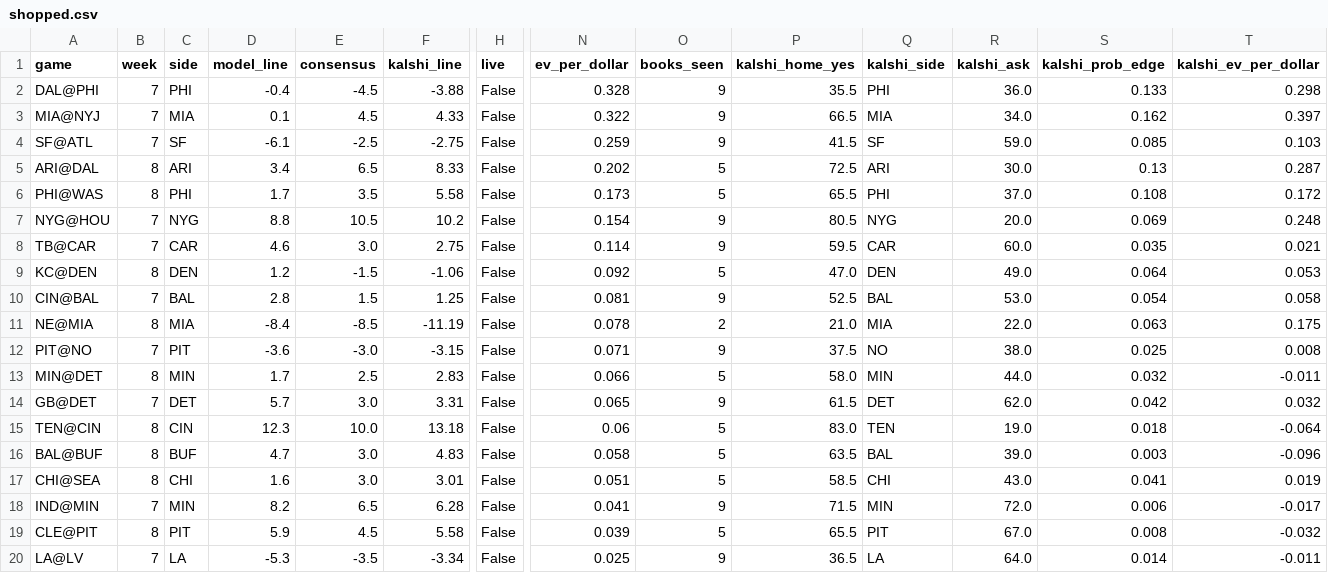
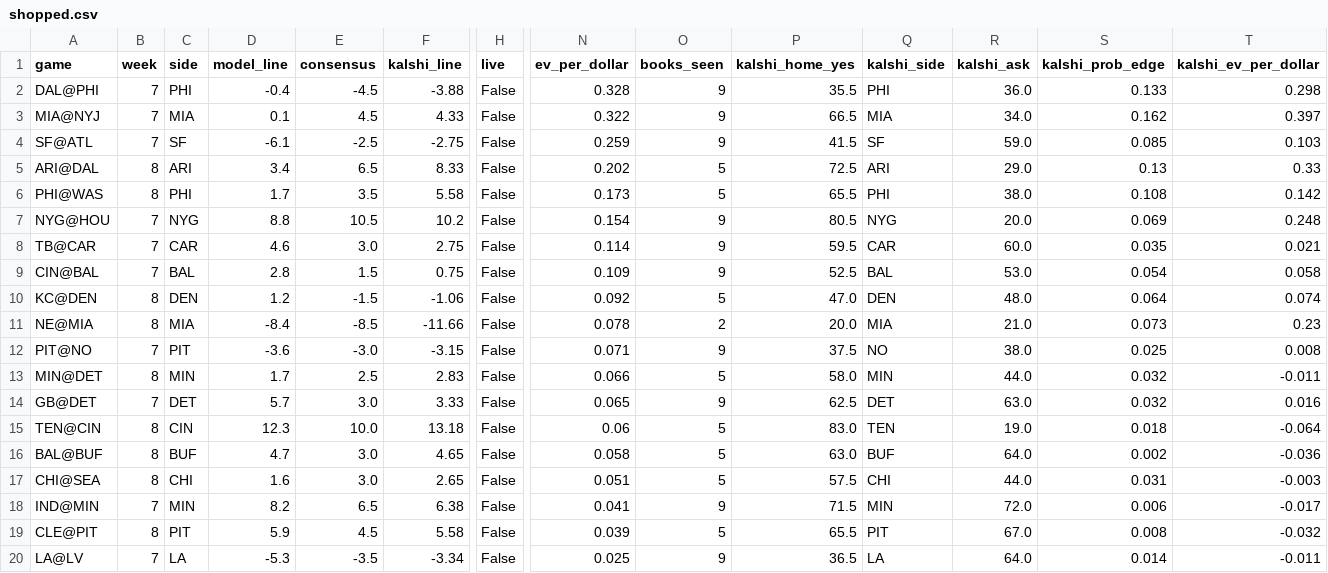
Before and after one commit to kmseramur-ux/linemodel-site, a CSV file: shopped.csv, drawn as a sheet; only a part is shown, gaps mark what is left out; removed rows and columns are numbered as before the commit, all else as after; rows hold the shown columns only; the diff covers the shown part only; the diff names each change by its address in the sheet, - before the commit and + after, or states it on an @@ line.

```diff
--- a/shopped.csv
+++ b/shopped.csv
-R5 (kalshi_ask): 30.0
+R5 (kalshi_ask): 29.0
-T5 (kalshi_ev_per_dollar): 0.287
+T5 (kalshi_ev_per_dollar): 0.33
-R6 (kalshi_ask): 37.0
+R6 (kalshi_ask): 38.0
-T6 (kalshi_ev_per_dollar): 0.172
+T6 (kalshi_ev_per_dollar): 0.142
+row 9: CIN@BAL | 7 | BAL | 2.8 | 1.5 | 0.75 | False | 0.109 | 9 | 52.5 | BAL | 53.0 | 0.054 | 0.058
-R10 (kalshi_ask): 49.0
+R10 (kalshi_ask): 48.0
-T10 (kalshi_ev_per_dollar): 0.053
+T10 (kalshi_ev_per_dollar): 0.074
-row 10: CIN@BAL | 7 | BAL | 2.8 | 1.5 | 1.25 | False | 0.081 | 9 | 52.5 | BAL | 53.0 | 0.054 | 0.058
-F11 (kalshi_line): -11.19
+F11 (kalshi_line): -11.66
-P11 (kalshi_home_yes): 21.0
+P11 (kalshi_home_yes): 20.0
-R11 (kalshi_ask): 22.0
+R11 (kalshi_ask): 21.0
-S11 (kalshi_prob_edge): 0.063
+S11 (kalshi_prob_edge): 0.073
-T11 (kalshi_ev_per_dollar): 0.175
+T11 (kalshi_ev_per_dollar): 0.23
-F14 (kalshi_line): 3.31
+F14 (kalshi_line): 3.33
-P14 (kalshi_home_yes): 61.5
+P14 (kalshi_home_yes): 62.5
-R14 (kalshi_ask): 62.0
+R14 (kalshi_ask): 63.0
-S14 (kalshi_prob_edge): 0.042
+S14 (kalshi_prob_edge): 0.032
-T14 (kalshi_ev_per_dollar): 0.032
+T14 (kalshi_ev_per_dollar): 0.016
-F16 (kalshi_line): 4.83
+F16 (kalshi_line): 4.65
-P16 (kalshi_home_yes): 63.5
+P16 (kalshi_home_yes): 63.0
-Q16 (kalshi_side): BAL
+Q16 (kalshi_side): BUF
-R16 (kalshi_ask): 39.0
+R16 (kalshi_ask): 64.0
-S16 (kalshi_prob_edge): 0.003
+S16 (kalshi_prob_edge): 0.002
-T16 (kalshi_ev_per_dollar): -0.096
+T16 (kalshi_ev_per_dollar): -0.036
-F17 (kalshi_line): 3.01
+F17 (kalshi_line): 2.65
-P17 (kalshi_home_yes): 58.5
+P17 (kalshi_home_yes): 57.5
-R17 (kalshi_ask): 43.0
+R17 (kalshi_ask): 44.0
-S17 (kalshi_prob_edge): 0.041
+S17 (kalshi_prob_edge): 0.031
-T17 (kalshi_ev_per_dollar): 0.019
+T17 (kalshi_ev_per_dollar): -0.003
-F18 (kalshi_line): 6.28
+F18 (kalshi_line): 6.38
```
Also changed, not shown: 13 edited cells elsewhere in this file, ev_board.csv, kalshi_money.csv, 2 other files.
